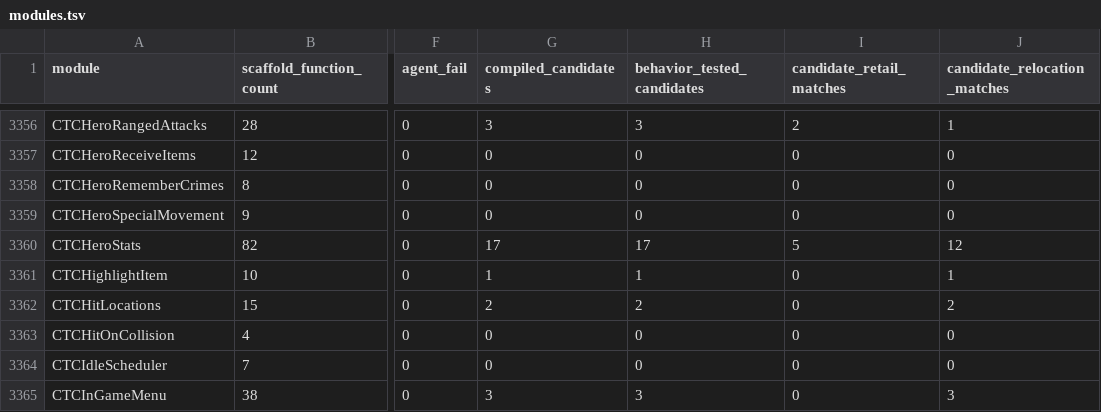
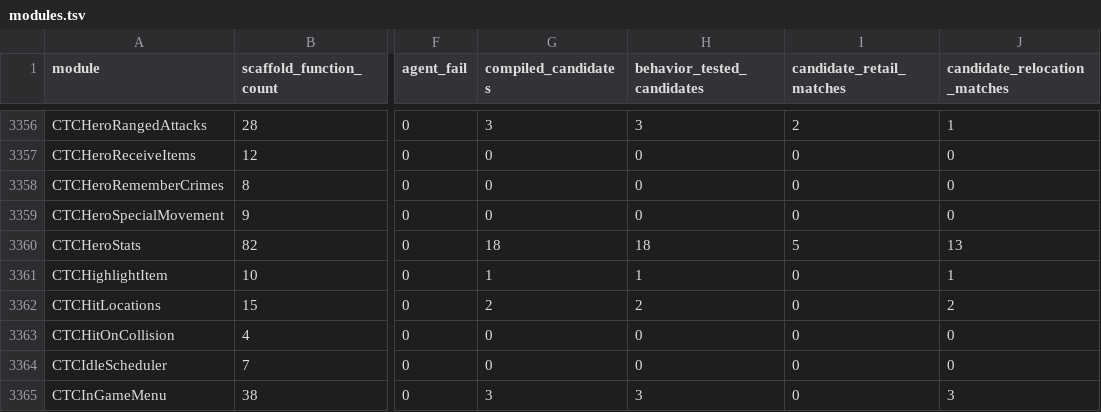
Before and after one commit to BuffJesus/FableDecomp, a TSV file: rebuild/manifest/modules.tsv, drawn as a sheet; only a part is shown, gaps mark what is left out; the diff names each change by its address in the sheet, - before the commit and + after, or states it on an @@ line.

```diff
--- a/rebuild/manifest/modules.tsv
+++ b/rebuild/manifest/modules.tsv
-G3360 (compiled_candidates): 17
+G3360 (compiled_candidates): 18
-H3360 (behavior_tested_candidates): 17
+H3360 (behavior_tested_candidates): 18
-J3360 (candidate_relocation_matches): 12
+J3360 (candidate_relocation_matches): 13
```
Also changed, not shown: 17 other files.
